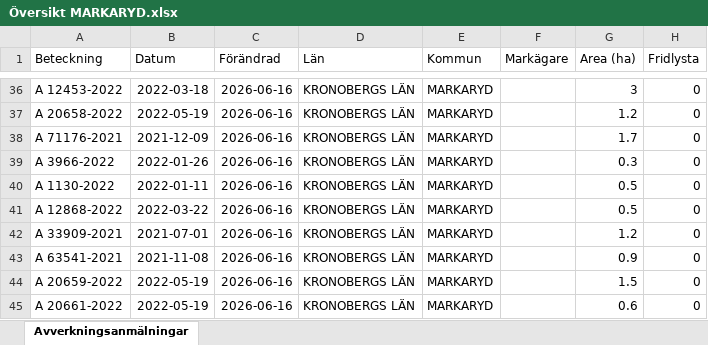
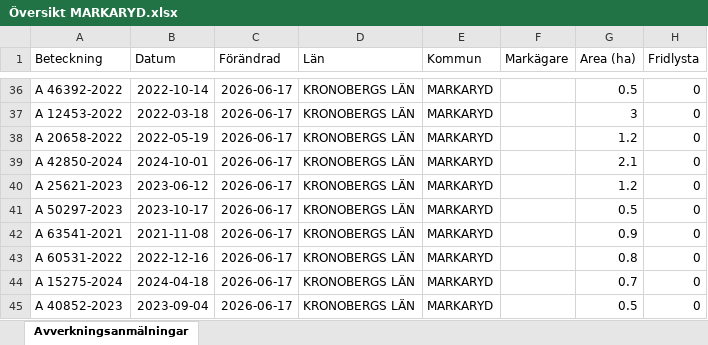
Before and after one commit to klasma/Logging_0767, an Excel workbook: Översikt MARKARYD.xlsx, sheet Avverkningsanmälningar, drawn as a sheet; only a part is shown, gaps mark what is left out; values as stored, in another font and other column widths than the file's, no borders; the diff covers the shown part only; the diff names each change by its address in the sheet, - before the commit and + after, or states it on an @@ line.

```diff
--- a/Översikt MARKARYD.xlsx (sheet Avverkningsanmälningar)
+++ b/Översikt MARKARYD.xlsx (sheet Avverkningsanmälningar)
-A36 (Beteckning): A 12453-2022
+A36 (Beteckning): A 46392-2022
-B36 (Datum): 2022-03-18
+B36 (Datum): 2022-10-14
-C36:C45 (Förändrad): 2026-06-16
+C36:C45 (Förändrad): 2026-06-17
-G36 (Area (ha)): 3
+G36 (Area (ha)): 0.5
-A37 (Beteckning): A 20658-2022
+A37 (Beteckning): A 12453-2022
-B37 (Datum): 2022-05-19
+B37 (Datum): 2022-03-18
-G37 (Area (ha)): 1.2
+G37 (Area (ha)): 3
-A38 (Beteckning): A 71176-2021
+A38 (Beteckning): A 20658-2022
-B38 (Datum): 2021-12-09
+B38 (Datum): 2022-05-19
-G38 (Area (ha)): 1.7
+G38 (Area (ha)): 1.2
-A39 (Beteckning): A 3966-2022
+A39 (Beteckning): A 42850-2024
-B39 (Datum): 2022-01-26
+B39 (Datum): 2024-10-01
-G39 (Area (ha)): 0.3
+G39 (Area (ha)): 2.1
-A40 (Beteckning): A 1130-2022
+A40 (Beteckning): A 25621-2023
-B40 (Datum): 2022-01-11
+B40 (Datum): 2023-06-12
-G40 (Area (ha)): 0.5
+G40 (Area (ha)): 1.2
-A41 (Beteckning): A 12868-2022
+A41 (Beteckning): A 50297-2023
-B41 (Datum): 2022-03-22
+B41 (Datum): 2023-10-17
-A42 (Beteckning): A 33909-2021
+A42 (Beteckning): A 63541-2021
-B42 (Datum): 2021-07-01
+B42 (Datum): 2021-11-08
-G42 (Area (ha)): 1.2
+G42 (Area (ha)): 0.9
-A43 (Beteckning): A 63541-2021
+A43 (Beteckning): A 60531-2022
-B43 (Datum): 2021-11-08
+B43 (Datum): 2022-12-16
-G43 (Area (ha)): 0.9
+G43 (Area (ha)): 0.8
-A44 (Beteckning): A 20659-2022
+A44 (Beteckning): A 15275-2024
-B44 (Datum): 2022-05-19
+B44 (Datum): 2024-04-18
-G44 (Area (ha)): 1.5
+G44 (Area (ha)): 0.7
-A45 (Beteckning): A 20661-2022
+A45 (Beteckning): A 40852-2023
-B45 (Datum): 2022-05-19
+B45 (Datum): 2023-09-04
-G45 (Area (ha)): 0.6
+G45 (Area (ha)): 0.5
```
Also changed, not shown: 1473 edited cells elsewhere in this sheet, artfynd/A 12528-2026 artfynd.xlsx, artfynd/A 27619-2022 artfynd.xlsx, 40 other files.
